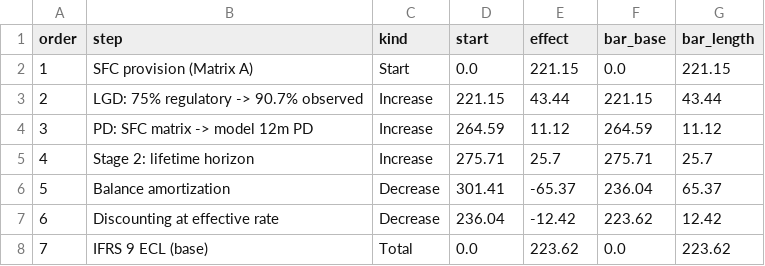
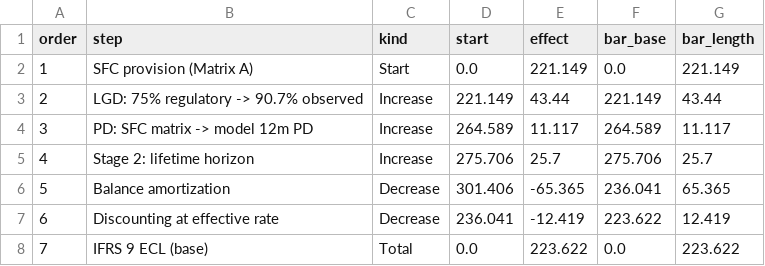
Before and after one commit to sannti09/credit-risk-pd-validation, a CSV file: reports/dashboard/bridge.csv, drawn as a sheet.

```diff
--- a/reports/dashboard/bridge.csv
+++ b/reports/dashboard/bridge.csv
@@ -1,8 +1,8 @@
 order,step,kind,start,effect,bar_base,bar_length
-1,SFC provision (Matrix A),Start,0.0,221.15,0.0,221.15
-2,LGD: 75% regulatory -> 90.7% observed,Increase,221.15,43.44,221.15,43.44
-3,PD: SFC matrix -> model 12m PD,Increase,264.59,11.12,264.59,11.12
-4,Stage 2: lifetime horizon,Increase,275.71,25.7,275.71,25.7
-5,Balance amortization,Decrease,301.41,-65.37,236.04,65.37
-6,Discounting at effective rate,Decrease,236.04,-12.42,223.62,12.42
-7,IFRS 9 ECL (base),Total,0.0,223.62,0.0,223.62
+1,SFC provision (Matrix A),Start,0.0,221.149,0.0,221.149
+2,LGD: 75% regulatory -> 90.7% observed,Increase,221.149,43.44,221.149,43.44
+3,PD: SFC matrix -> model 12m PD,Increase,264.589,11.117,264.589,11.117
+4,Stage 2: lifetime horizon,Increase,275.706,25.7,275.706,25.7
+5,Balance amortization,Decrease,301.406,-65.365,236.041,65.365
+6,Discounting at effective rate,Decrease,236.041,-12.419,223.622,12.419
+7,IFRS 9 ECL (base),Total,0.0,223.622,0.0,223.622
```
Also changed, not shown: reports/sfc_vs_ifrs9_bridge.csv, 8 other files.
